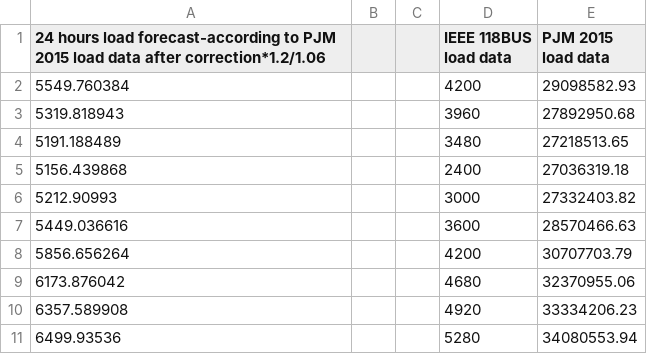
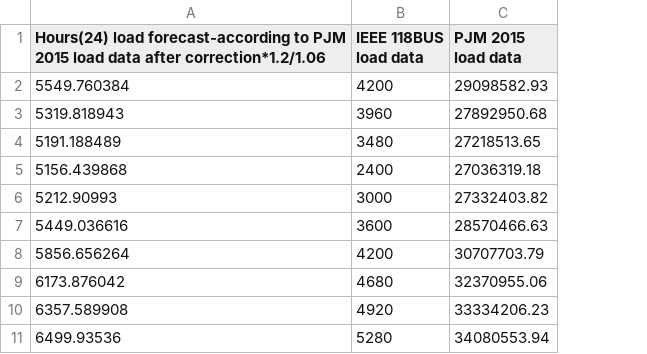
Before and after one commit to czhang84/Parallel_Codes_Collaboration, a CSV file: Data_CSV/LoadForecastData_24Hour_IEEE118.csv, drawn as a sheet; only a part is shown; the diff names each change by its address in the sheet, - before the commit and + after, or states it on an @@ line.

```diff
--- a/Data_CSV/LoadForecastData_24Hour_IEEE118.csv
+++ b/Data_CSV/LoadForecastData_24Hour_IEEE118.csv
-column B, empty
-column C, empty
-A1: 24 hours load forecast-according…
+A1: Hours(24) load forecast-according…
```
Also changed, not shown: Data_CSV/SRTData_24Hour_forIEEE118.csv, Data_CSV/SRandMSRData_54Unit_forIEEE118.csv, 4 other files.
